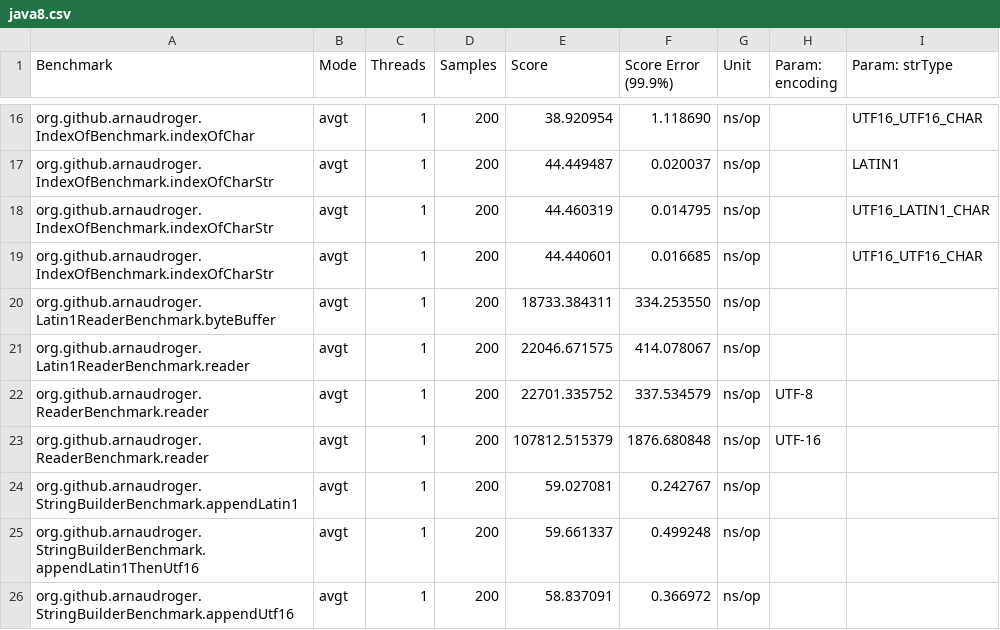
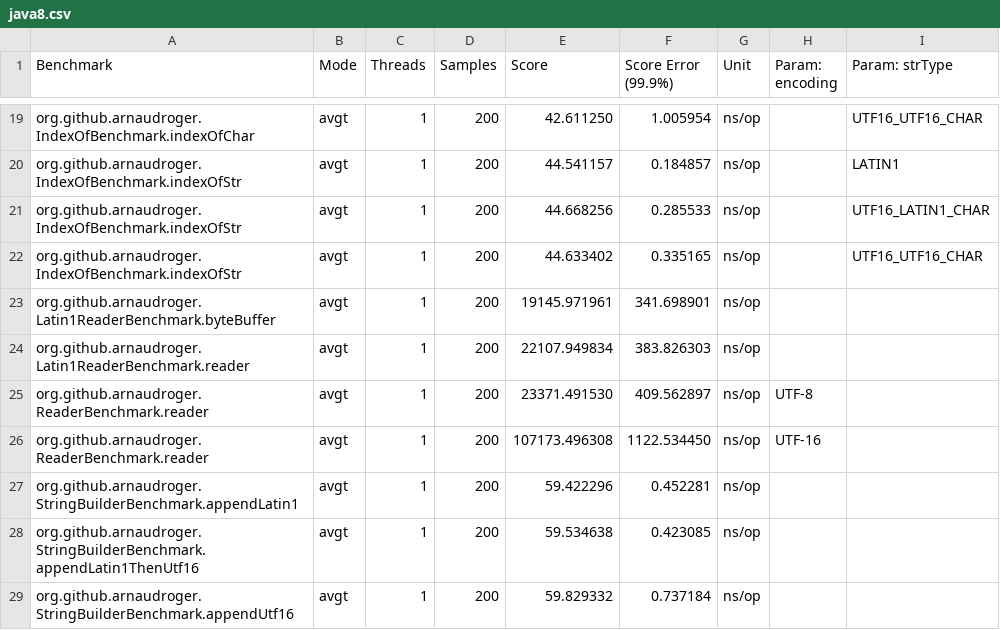
Before and after one commit to BulkSecurityGeneratorProjectV2/arnaudroger__site-point-02_StringCompact, a CSV file: java8.csv, drawn as a sheet; only a part is shown, gaps mark what is left out; the diff covers the shown part only.

```diff
--- a/java8.csv
+++ b/java8.csv
@@ -16,11 +19,11 @@
-"org.github.arnaudroger.IndexOfBenchmark.indexOfChar","avgt",1,200,38.920954,1.118690,"ns/op",,UTF16_UTF16_CHAR
-"org.github.arnaudroger.IndexOfBenchmark.indexOfCharStr","avgt",1,200,44.449487,0.020037,"ns/op",,LATIN1
-"org.github.arnaudroger.IndexOfBenchmark.indexOfCharStr","avgt",1,200,44.460319,0.014795,"ns/op",,UTF16_LATIN1_CHAR
-"org.github.arnaudroger.IndexOfBenchmark.indexOfCharStr","avgt",1,200,44.440601,0.016685,"ns/op",,UTF16_UTF16_CHAR
-"org.github.arnaudroger.Latin1ReaderBenchmark.byteBuffer","avgt",1,200,18733.384311,334.253550,"ns/op",,
-"org.github.arnaudroger.Latin1ReaderBenchmark.reader","avgt",1,200,22046.671575,414.078067,"ns/op",,
-"org.github.arnaudroger.ReaderBenchmark.reader","avgt",1,200,22701.335752,337.534579,"ns/op",UTF-8,
-"org.github.arnaudroger.ReaderBenchmark.reader","avgt",1,200,107812.515379,1876.680848,"ns/op",UTF-16,
-"org.github.arnaudroger.StringBuilderBenchmark.appendLatin1","avgt",1,200,59.027081,0.242767,"ns/op",,
-"org.github.arnaudroger.StringBuilderBenchmark.appendLatin1ThenUtf16","avgt",1,200,59.661337,0.499248,"ns/op",,
-"org.github.arnaudroger.StringBuilderBenchmark.appendUtf16","avgt",1,200,58.837091,0.366972,"ns/op",,
+"org.github.arnaudroger.IndexOfBenchmark.indexOfChar","avgt",1,200,42.611250,1.005954,"ns/op",,UTF16_UTF16_CHAR
+"org.github.arnaudroger.IndexOfBenchmark.indexOfStr","avgt",1,200,44.541157,0.184857,"ns/op",,LATIN1
+"org.github.arnaudroger.IndexOfBenchmark.indexOfStr","avgt",1,200,44.668256,0.285533,"ns/op",,UTF16_LATIN1_CHAR
+"org.github.arnaudroger.IndexOfBenchmark.indexOfStr","avgt",1,200,44.633402,0.335165,"ns/op",,UTF16_UTF16_CHAR
+"org.github.arnaudroger.Latin1ReaderBenchmark.byteBuffer","avgt",1,200,19145.971961,341.698901,"ns/op",,
+"org.github.arnaudroger.Latin1ReaderBenchmark.reader","avgt",1,200,22107.949834,383.826303,"ns/op",,
+"org.github.arnaudroger.ReaderBenchmark.reader","avgt",1,200,23371.491530,409.562897,"ns/op",UTF-8,
+"org.github.arnaudroger.ReaderBenchmark.reader","avgt",1,200,107173.496308,1122.534450,"ns/op",UTF-16,
+"org.github.arnaudroger.StringBuilderBenchmark.appendLatin1","avgt",1,200,59.422296,0.452281,"ns/op",,
+"org.github.arnaudroger.StringBuilderBenchmark.appendLatin1ThenUtf16","avgt",1,200,59.534638,0.423085,"ns/op",,
+"org.github.arnaudroger.StringBuilderBenchmark.appendUtf16","avgt",1,200,59.829332,0.737184,"ns/op",,
```
Also changed, not shown: 3 added rows and 28 edited cells elsewhere in this file, java9-CompactStrings.csv, java9.csv.
